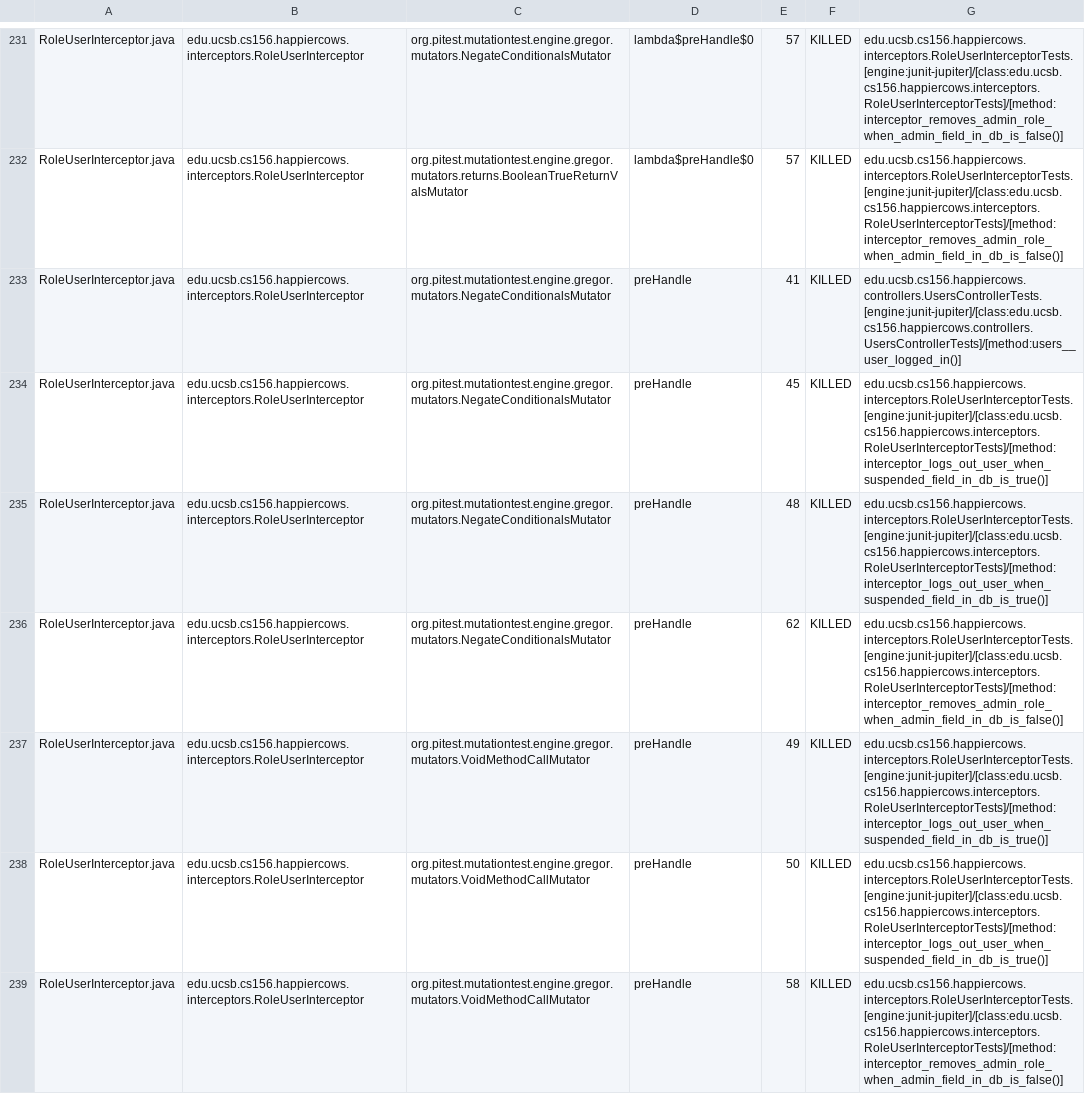
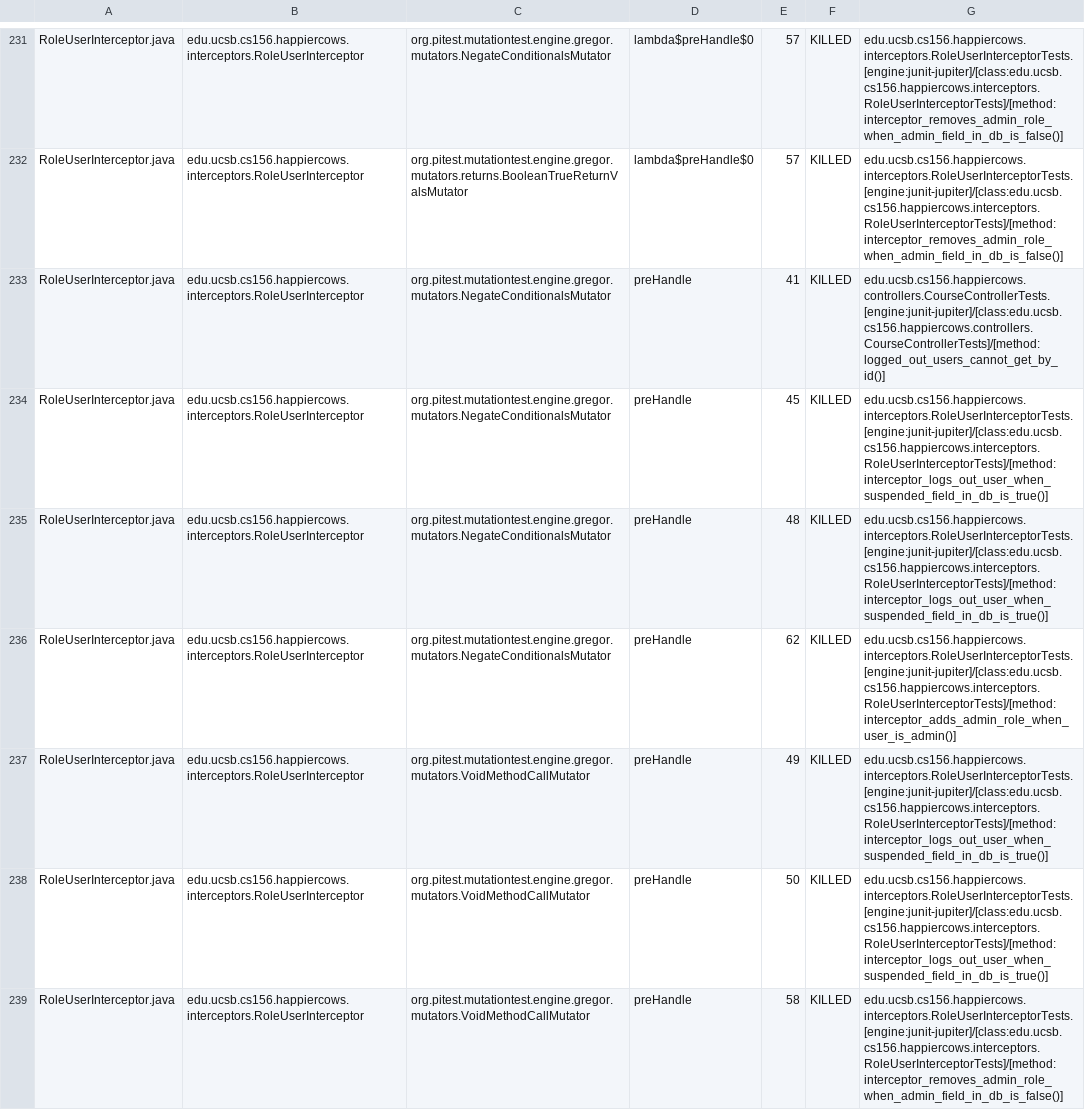
Before and after one commit to ucsb-cs156-s26/proj-happycows-s26-15, a CSV file: prs/61/pitest/mutations.csv, drawn as a sheet; only a part is shown, gaps mark what is left out; the diff covers the shown part only.

Commit message:
Deploying to gh-pages from @ ucsb-cs156-s26/proj-happycows-s26-15@4ae3458973bc5c71fa0cc3c6a2d7fe78fbb274d5 🚀

```diff
--- a/prs/61/pitest/mutations.csv
+++ b/prs/61/pitest/mutations.csv
@@ -232,6 +232,6 @@ RoleUserInterceptor.java,edu.ucsb.cs156.happiercows.interceptors.RoleUserInterce
 RoleUserInterceptor.java,edu.ucsb.cs156.happiercows.interceptors.RoleUserInterceptor,org.pitest.mutationtest.engine.gregor.mutators.returns.BooleanTrueReturnValsMutator,lambda$preHandle$0,57,KILLED,edu.ucsb.cs156.happiercows.interceptors.RoleUserInterceptorTests.[engine:junit-jupiter]/[class:edu.ucsb.cs156.happiercows.interceptors.RoleUserInterceptorTests]/[method:interceptor_removes_admin_role_when_admin_field_in_db_is_false()]
-RoleUserInterceptor.java,edu.ucsb.cs156.happiercows.interceptors.RoleUserInterceptor,org.pitest.mutationtest.engine.gregor.mutators.NegateConditionalsMutator,preHandle,41,KILLED,edu.ucsb.cs156.happiercows.controllers.UsersControllerTests.[engine:junit-jupiter]/[class:edu.ucsb.cs156.happiercows.controllers.UsersControllerTests]/[method:users__user_logged_in()]
+RoleUserInterceptor.java,edu.ucsb.cs156.happiercows.interceptors.RoleUserInterceptor,org.pitest.mutationtest.engine.gregor.mutators.NegateConditionalsMutator,preHandle,41,KILLED,edu.ucsb.cs156.happiercows.controllers.CourseControllerTests.[engine:junit-jupiter]/[class:edu.ucsb.cs156.happiercows.controllers.CourseControllerTests]/[method:logged_out_users_cannot_get_by_id()]
 RoleUserInterceptor.java,edu.ucsb.cs156.happiercows.interceptors.RoleUserInterceptor,org.pitest.mutationtest.engine.gregor.mutators.NegateConditionalsMutator,preHandle,45,KILLED,edu.ucsb.cs156.happiercows.interceptors.RoleUserInterceptorTests.[engine:junit-jupiter]/[class:edu.ucsb.cs156.happiercows.interceptors.RoleUserInterceptorTests]/[method:interceptor_logs_out_user_when_suspended_field_in_db_is_true()]
 RoleUserInterceptor.java,edu.ucsb.cs156.happiercows.interceptors.RoleUserInterceptor,org.pitest.mutationtest.engine.gregor.mutators.NegateConditionalsMutator,preHandle,48,KILLED,edu.ucsb.cs156.happiercows.interceptors.RoleUserInterceptorTests.[engine:junit-jupiter]/[class:edu.ucsb.cs156.happiercows.interceptors.RoleUserInterceptorTests]/[method:interceptor_logs_out_user_when_suspended_field_in_db_is_true()]
-RoleUserInterceptor.java,edu.ucsb.cs156.happiercows.interceptors.RoleUserInterceptor,org.pitest.mutationtest.engine.gregor.mutators.NegateConditionalsMutator,preHandle,62,KILLED,edu.ucsb.cs156.happiercows.interceptors.RoleUserInterceptorTests.[engine:junit-jupiter]/[class:edu.ucsb.cs156.happiercows.interceptors.RoleUserInterceptorTests]/[method:interceptor_removes_admin_role_when_admin_field_in_db_is_false()]
+RoleUserInterceptor.java,edu.ucsb.cs156.happiercows.interceptors.RoleUserInterceptor,org.pitest.mutationtest.engine.gregor.mutators.NegateConditionalsMutator,preHandle,62,KILLED,edu.ucsb.cs156.happiercows.interceptors.RoleUserInterceptorTests.[engine:junit-jupiter]/[class:edu.ucsb.cs156.happiercows.interceptors.RoleUserInterceptorTests]/[method:interceptor_adds_admin_role_when_user_is_admin()]
 RoleUserInterceptor.java,edu.ucsb.cs156.happiercows.interceptors.RoleUserInterceptor,org.pitest.mutationtest.engine.gregor.mutators.VoidMethodCallMutator,preHandle,49,KILLED,edu.ucsb.cs156.happiercows.interceptors.RoleUserInterceptorTests.[engine:junit-jupiter]/[class:edu.ucsb.cs156.happiercows.interceptors.RoleUserInterceptorTests]/[method:interceptor_logs_out_user_when_suspended_field_in_db_is_true()]
```
Also changed, not shown: 26 edited cells elsewhere in this file, 54 other files.
